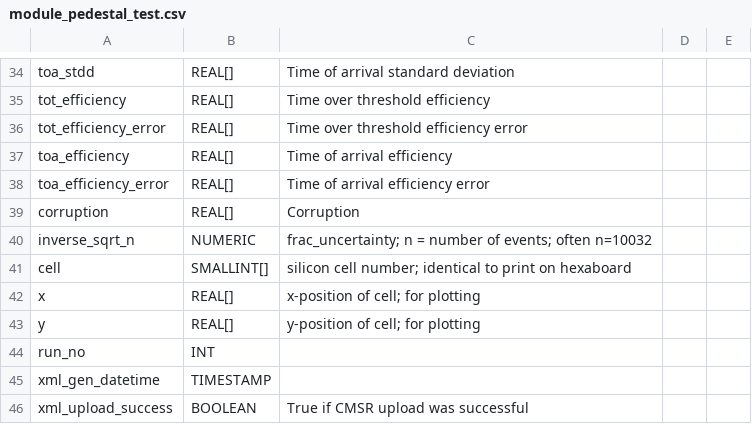
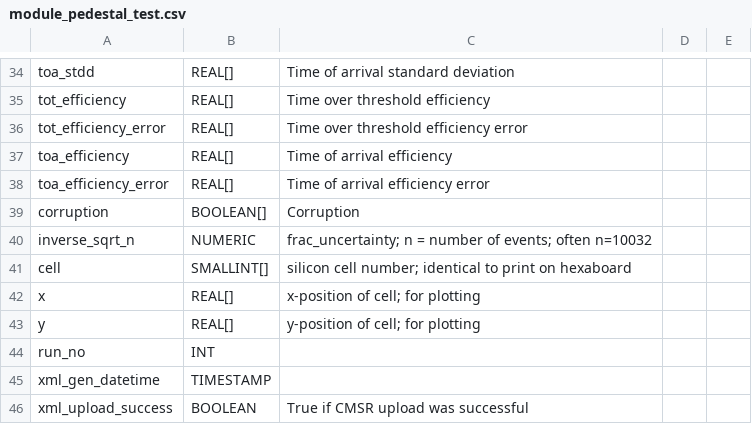
Before and after one commit to cmu-hgc-mac/HGC_DB_postgres, a CSV file: dbase_info/postgres_tables/module_pedestal_test.csv, drawn as a sheet; only a part is shown, gaps mark what is left out.

Commit message:
Update module_pedestal_test.csv

```diff
--- a/dbase_info/postgres_tables/module_pedestal_test.csv
+++ b/dbase_info/postgres_tables/module_pedestal_test.csv
@@ -38,3 +38,3 @@ toa_efficiency,REAL[],Time of arrival efficiency,,
 toa_efficiency_error,REAL[],Time of arrival efficiency error,,
-corruption,REAL[],Corruption,,
+corruption,BOOLEAN[],Corruption,,
 inverse_sqrt_n,NUMERIC,frac_uncertainty; n = number of events; often n=10032,,
```
